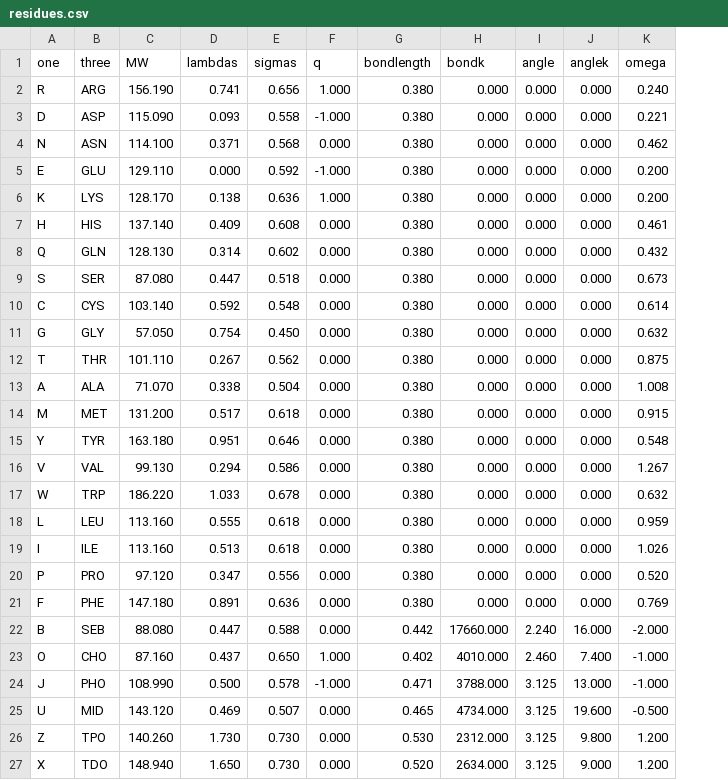
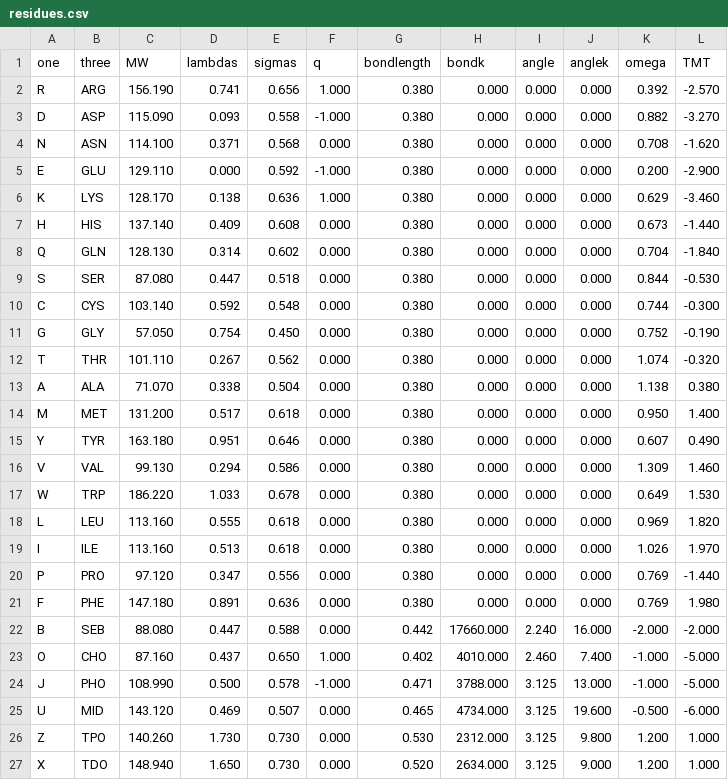
Before and after one commit to gitesei/MEM-CALVADOS, a CSV file: residues.csv, drawn as a sheet; the diff names each change by its address in the sheet, - before the commit and + after, or states it on an @@ line.

```diff
--- a/residues.csv
+++ b/residues.csv
+column L (TMT), rows 2-27: -2.570 | -3.270 | -1.620 | -2.900 | -3.460 | -1.440 | -1.840 | -0.530 | -0.300 | -0.190 | -0.320 | 0.380 | 1.400 | 0.490 | 1.460 | 1.530 | 1.820 | 1.970 | -1.440 | 1.980 | -2.000 | -5.000 | -5.000 | -6.000 | 1.000 | 1.000
-K2 (omega): 0.240
+K2 (omega): 0.392
-K3 (omega): 0.221
+K3 (omega): 0.882
-K4 (omega): 0.462
+K4 (omega): 0.708
-K6 (omega): 0.200
+K6 (omega): 0.629
-K7 (omega): 0.461
+K7 (omega): 0.673
-K8 (omega): 0.432
+K8 (omega): 0.704
-K9 (omega): 0.673
+K9 (omega): 0.844
-K10 (omega): 0.614
+K10 (omega): 0.744
-K11 (omega): 0.632
+K11 (omega): 0.752
-K12 (omega): 0.875
+K12 (omega): 1.074
-K13 (omega): 1.008
+K13 (omega): 1.138
-K14 (omega): 0.915
+K14 (omega): 0.950
-K15 (omega): 0.548
+K15 (omega): 0.607
-K16 (omega): 1.267
+K16 (omega): 1.309
-K17 (omega): 0.632
+K17 (omega): 0.649
-K18 (omega): 0.959
+K18 (omega): 0.969
-K20 (omega): 0.520
+K20 (omega): 0.769
```
Also changed, not shown: 2 other files.
